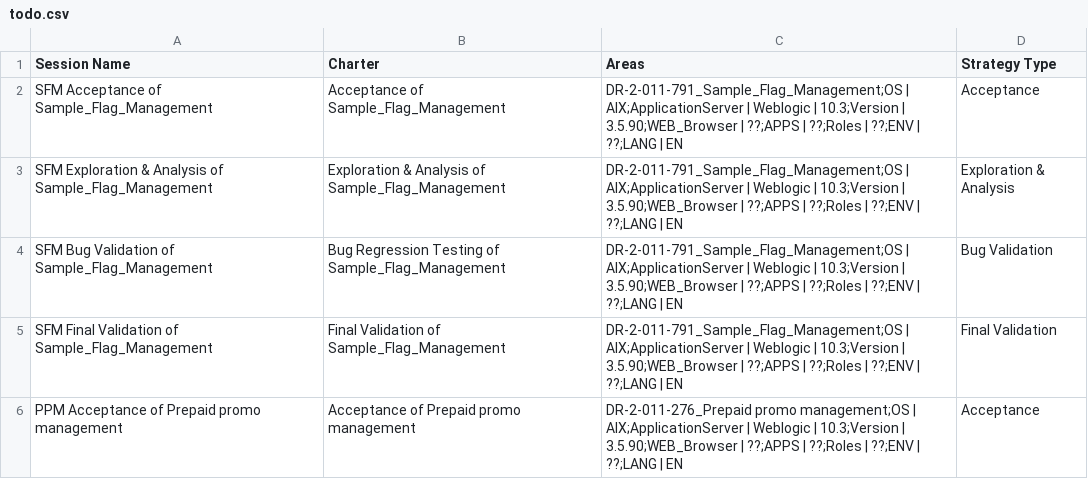
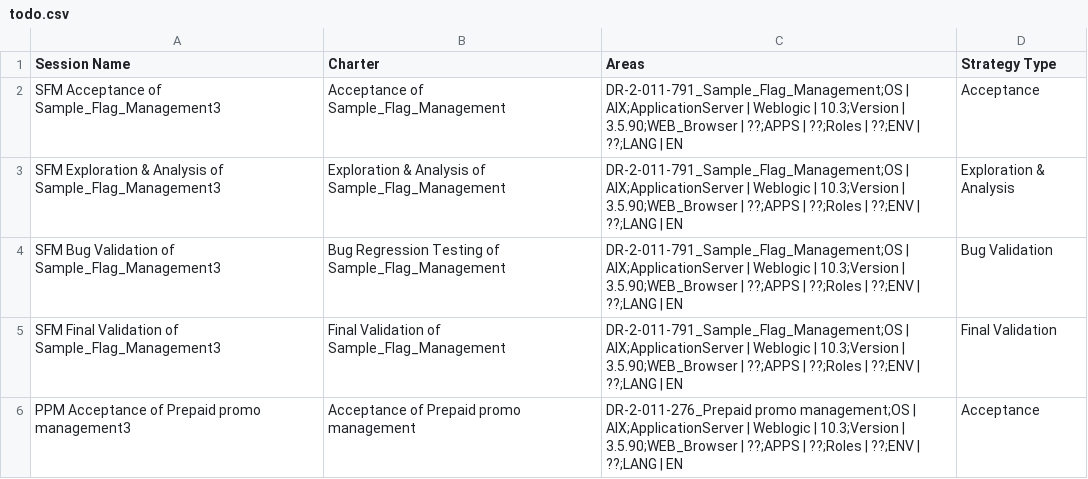
Before and after one commit to phillipsic/SBTM_Web_App, a CSV file: web/uploads/todo.csv, drawn as a sheet.

```diff
--- a/web/uploads/todo.csv
+++ b/web/uploads/todo.csv
@@ -1,6 +1,6 @@
 Session Name,Charter,Areas,Strategy Type
-SFM Acceptance of Sample_Flag_Management,Acceptance of Sample_Flag_Management,DR-2-011-791_Sample_Flag_Management;OS | AIX;ApplicationServer | Weblogic | 10.3;Version | 3.5.90;WEB_Browser | ??;APPS | ??;Roles | ??;ENV | ??;LANG | EN,Acceptance
-SFM Exploration & Analysis of Sample_Flag_Management,Exploration & Analysis of Sample_Flag_Management,DR-2-011-791_Sample_Flag_Management;OS | AIX;ApplicationServer | Weblogic | 10.3;Version | 3.5.90;WEB_Browser | ??;APPS | ??;Roles | ??;ENV | ??;LANG | EN,Exploration & Analysis
-SFM Bug Validation of Sample_Flag_Management,Bug Regression Testing of Sample_Flag_Management,DR-2-011-791_Sample_Flag_Management;OS | AIX;ApplicationServer | Weblogic | 10.3;Version | 3.5.90;WEB_Browser | ??;APPS | ??;Roles | ??;ENV | ??;LANG | EN,Bug Validation
-SFM Final Validation of Sample_Flag_Management,Final Validation of Sample_Flag_Management,DR-2-011-791_Sample_Flag_Management;OS | AIX;ApplicationServer | Weblogic | 10.3;Version | 3.5.90;WEB_Browser | ??;APPS | ??;Roles | ??;ENV | ??;LANG | EN,Final Validation
-PPM Acceptance of Prepaid promo management,Acceptance of Prepaid promo management,DR-2-011-276_Prepaid promo management;OS | AIX;ApplicationServer | Weblogic | 10.3;Version | 3.5.90;WEB_Browser | ??;APPS | ??;Roles | ??;ENV | ??;LANG | EN,Acceptance
+SFM Acceptance of Sample_Flag_Management3,Acceptance of Sample_Flag_Management,DR-2-011-791_Sample_Flag_Management;OS | AIX;ApplicationServer | Weblogic | 10.3;Version | 3.5.90;WEB_Browser | ??;APPS | ??;Roles | ??;ENV | ??;LANG | EN,Acceptance
+SFM Exploration & Analysis of Sample_Flag_Management3,Exploration & Analysis of Sample_Flag_Management,DR-2-011-791_Sample_Flag_Management;OS | AIX;ApplicationServer | Weblogic | 10.3;Version | 3.5.90;WEB_Browser | ??;APPS | ??;Roles | ??;ENV | ??;LANG | EN,Exploration & Analysis
+SFM Bug Validation of Sample_Flag_Management3,Bug Regression Testing of Sample_Flag_Management,DR-2-011-791_Sample_Flag_Management;OS | AIX;ApplicationServer | Weblogic | 10.3;Version | 3.5.90;WEB_Browser | ??;APPS | ??;Roles | ??;ENV | ??;LANG | EN,Bug Validation
+SFM Final Validation of Sample_Flag_Management3,Final Validation of Sample_Flag_Management,DR-2-011-791_Sample_Flag_Management;OS | AIX;ApplicationServer | Weblogic | 10.3;Version | 3.5.90;WEB_Browser | ??;APPS | ??;Roles | ??;ENV | ??;LANG | EN,Final Validation
+PPM Acceptance of Prepaid promo management3,Acceptance of Prepaid promo management,DR-2-011-276_Prepaid promo management;OS | AIX;ApplicationServer | Weblogic | 10.3;Version | 3.5.90;WEB_Browser | ??;APPS | ??;Roles | ??;ENV | ??;LANG | EN,Acceptance
```
Also changed, not shown: 2 other files.
